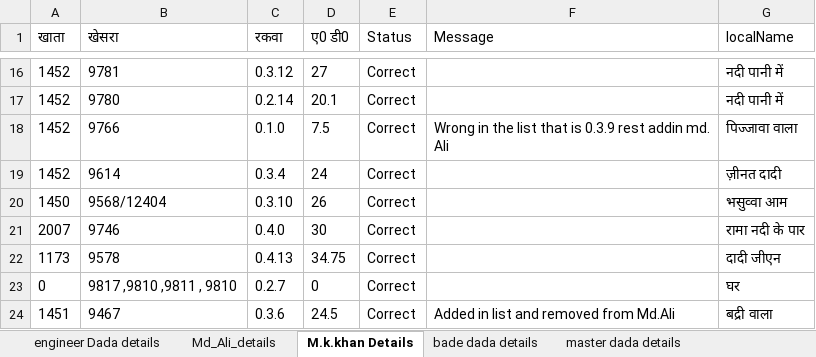
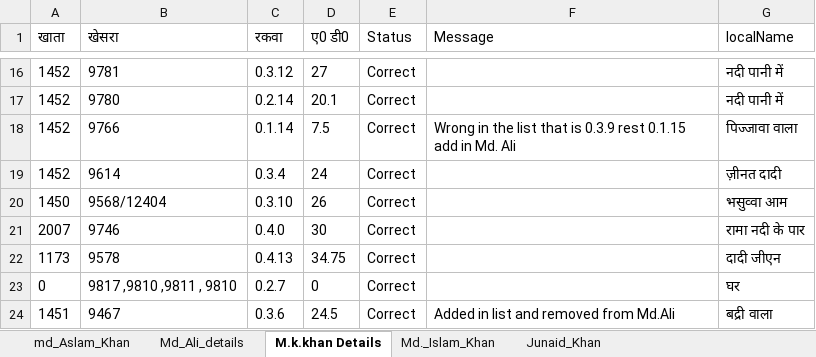
Before and after one commit to salimkhan668580/jamin_record, an Excel workbook: public/jamin_record.xlsx, sheet M.k.khan Details, drawn as a sheet; only a part is shown, gaps mark what is left out; values as stored, in another font and other column widths than the file's, no borders; the diff names each change by its address in the sheet, - before the commit and + after, or states it on an @@ line.

```diff
--- a/public/jamin_record.xlsx (sheet M.k.khan Details)
+++ b/public/jamin_record.xlsx (sheet M.k.khan Details)
-sheet tab: engineer Dada details
+sheet tab: md_Aslam_Khan
-sheet tab: bade dada details
+sheet tab: Md._Islam_Khan
-sheet tab: master dada details
+sheet tab: Junaid_Khan
-C18 (रकवा): 0.1.0
+C18 (रकवा): 0.1.14
-F18 (Message): …0.3.9 rest addin md. Ali
+F18 (Message): …0.3.9 rest 0.1.15 add in Md. Ali
```
Also changed, not shown: sheet md_Aslam_Khan, sheet Md._Islam_Khan, sheet Junaid_Khan, sheet Md_Ali_details, other sheet tabs, 10 other files.
